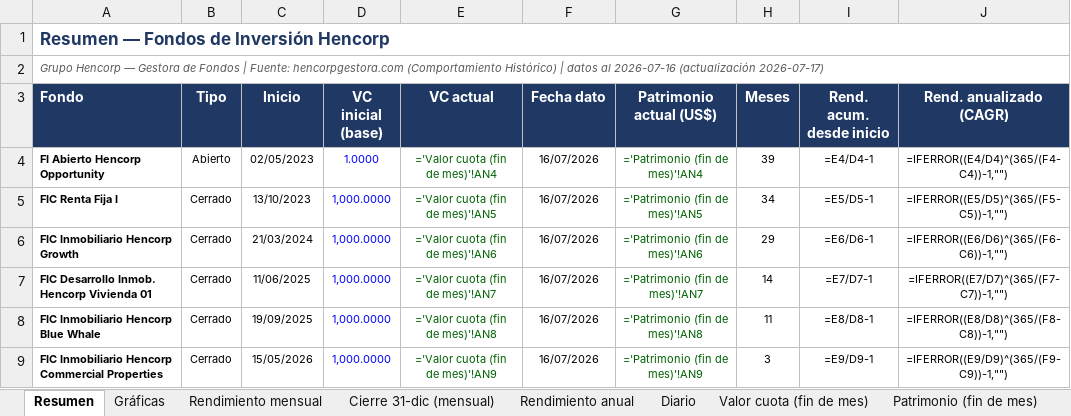
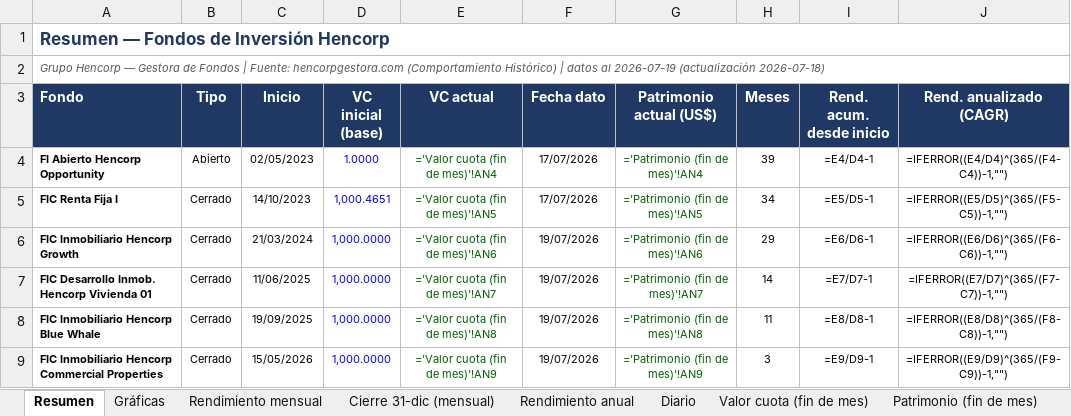
Before and after one commit to Zabaneth/fondos-hencorp, an Excel workbook: hencorp.xlsx, sheet Resumen, drawn as a sheet; values as stored, in another font and other column widths than the file's, no borders; formulas without a stored value are shown as written; the diff names each change by its address in the sheet, - before the commit and + after, or states it on an @@ line.

```diff
--- a/hencorp.xlsx (sheet Resumen)
+++ b/hencorp.xlsx (sheet Resumen)
-A2 (Fondo): …datos al 2026-07-16 (actualización 2026-07-17)
+A2 (Fondo): …datos al 2026-07-19 (actualización 2026-07-18)
-F4:F5 (Fecha dato): 16/07/2026
+F4:F5 (Fecha dato): 17/07/2026
-C5 (Inicio): 13/10/2023
+C5 (Inicio): 14/10/2023
-D5 (VC inicial (base)): 1,000.0000
+D5 (VC inicial (base)): 1,000.4651
-F6:F9 (Fecha dato): 16/07/2026
+F6:F9 (Fecha dato): 19/07/2026
```
Also changed, not shown: sheet Diario, sheet Patrimonio (fin de mes), sheet Valor cuota (fin de mes), sheet Gráficas, sheet Notas y metodologia, sheet Rendimiento mensual, atlantida.xlsx, consolidado.xlsx, 2 other files.
